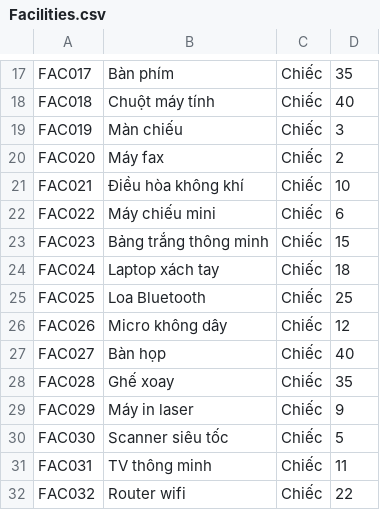
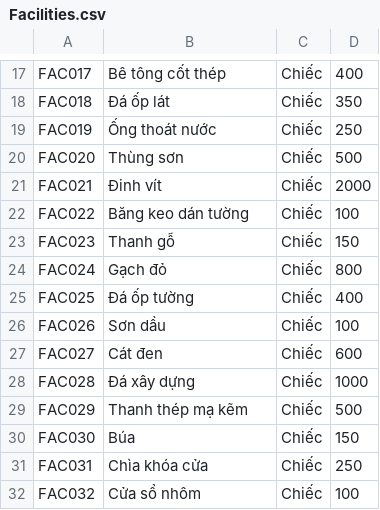
Before and after one commit to VinhNguyenD23/facilitiesManagement, a CSV file: src/databases/Facilities.csv, drawn as a sheet; only a part is shown, gaps mark what is left out; the diff covers the shown part only; the diff names each change by its address in the sheet, - before the commit and + after, or states it on an @@ line.

```diff
--- a/src/databases/Facilities.csv
+++ b/src/databases/Facilities.csv
-B17: Bàn phím
+B17: Bê tông cốt thép
-D17: 35
+D17: 400
-B18: Chuột máy tính
+B18: Đá ốp lát
-D18: 40
+D18: 350
-B19: Màn chiếu
+B19: Ống thoát nước
-D19: 3
+D19: 250
-B20: Máy fax
+B20: Thùng sơn
-D20: 2
+D20: 500
-B21: Điều hòa không khí
+B21: Đinh vít
-D21: 10
+D21: 2000
-B22: Máy chiếu mini
+B22: Băng keo dán tường
-D22: 6
+D22: 100
-B23: Bảng trắng thông minh
+B23: Thanh gỗ
-D23: 15
+D23: 150
-B24: Laptop xách tay
+B24: Gạch đỏ
-D24: 18
+D24: 800
-B25: Loa Bluetooth
+B25: Đá ốp tường
-D25: 25
+D25: 400
-B26: Micro không dây
+B26: Sơn dầu
-D26: 12
+D26: 100
-B27: Bàn họp
+B27: Cát đen
-D27: 40
+D27: 600
-B28: Ghế xoay
+B28: Đá xây dựng
-D28: 35
+D28: 1000
-B29: Máy in laser
+B29: Thanh thép mạ kẽm
-D29: 9
+D29: 500
-B30: Scanner siêu tốc
+B30: Búa
-D30: 5
+D30: 150
-B31: TV thông minh
+B31: Chìa khóa cửa
-D31: 11
+D31: 250
-B32: Router wifi
+B32: Cửa sổ nhôm
-D32: 22
+D32: 100
```
Also changed, not shown: 168 edited cells elsewhere in this file, src/databases/Invoice.csv, src/databases/InvoiceDetail.csv, 1 other file.
